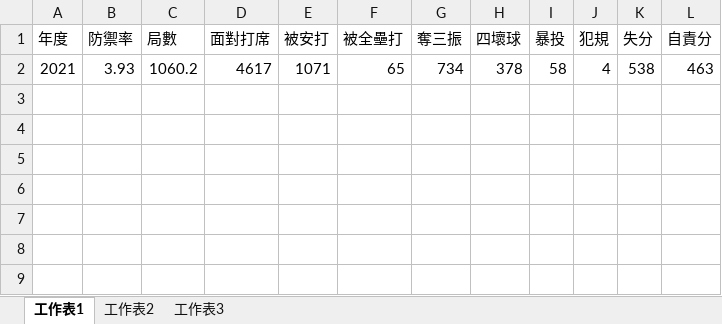
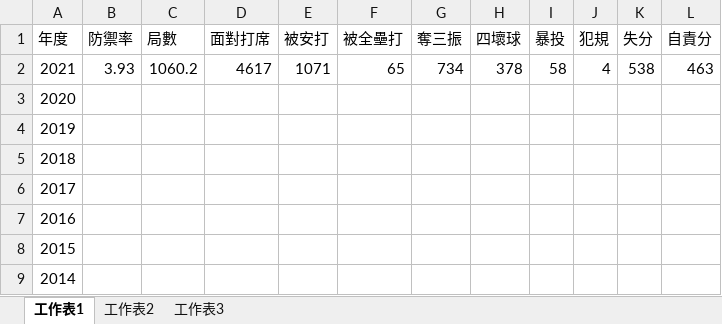
Before and after one commit to kuande122/project, an Excel workbook: DragonsPitching.xlsx, sheet 工作表1, drawn as a sheet; values as stored, in another font and other column widths than the file's, no borders; the diff names each change by its address in the sheet, - before the commit and + after, or states it on an @@ line.

Commit message:
Add files via upload

```diff
--- a/DragonsPitching.xlsx (sheet 工作表1)
+++ b/DragonsPitching.xlsx (sheet 工作表1)
+row 3: 2020
+row 4: 2019
+row 5: 2018
+row 6: 2017
+row 7: 2016
+row 8: 2015
+row 9: 2014
```
